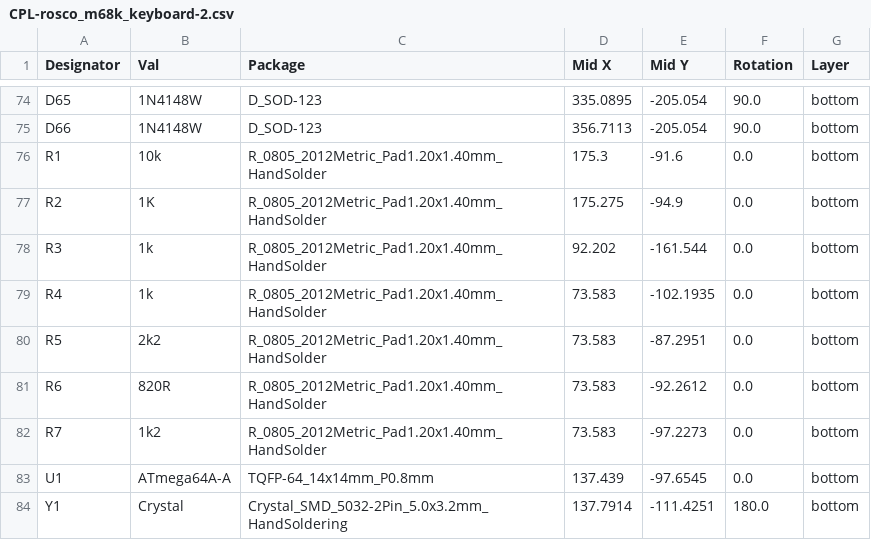
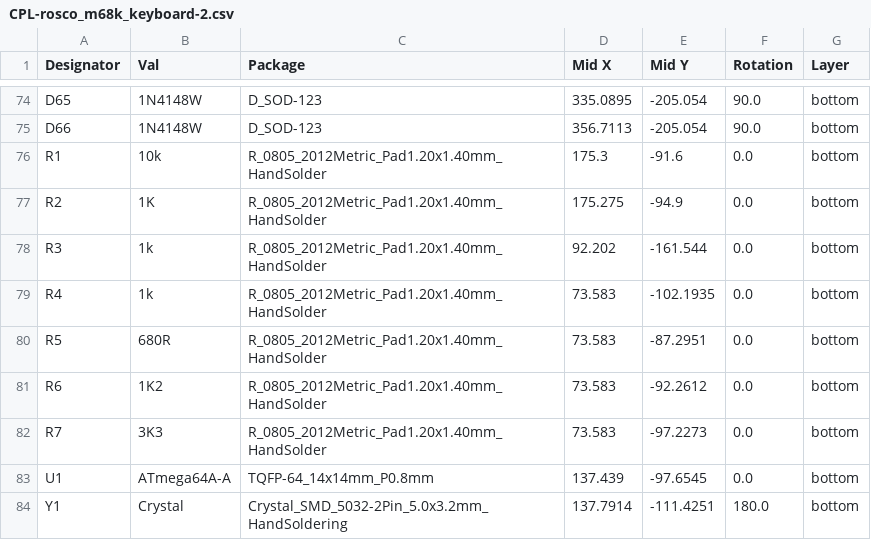
Before and after one commit to rosco-m68k/rosco_keyboard, a CSV file: kicad/jlcpcb/production_files/CPL-rosco_m68k_keyboard-2.csv, drawn as a sheet; only a part is shown, gaps mark what is left out.

```diff
--- a/kicad/jlcpcb/production_files/CPL-rosco_m68k_keyboard-2.csv
+++ b/kicad/jlcpcb/production_files/CPL-rosco_m68k_keyboard-2.csv
@@ -79,5 +79,5 @@ R3,1k,R_0805_2012Metric_Pad1.20x1.40mm_HandSolder,92.202,-161.544,0.0,bottom
 R4,1k,R_0805_2012Metric_Pad1.20x1.40mm_HandSolder,73.583,-102.1935,0.0,bottom
-R5,2k2,R_0805_2012Metric_Pad1.20x1.40mm_HandSolder,73.583,-87.2951,0.0,bottom
-R6,820R,R_0805_2012Metric_Pad1.20x1.40mm_HandSolder,73.583,-92.2612,0.0,bottom
-R7,1k2,R_0805_2012Metric_Pad1.20x1.40mm_HandSolder,73.583,-97.2273,0.0,bottom
+R5,680R,R_0805_2012Metric_Pad1.20x1.40mm_HandSolder,73.583,-87.2951,0.0,bottom
+R6,1K2,R_0805_2012Metric_Pad1.20x1.40mm_HandSolder,73.583,-92.2612,0.0,bottom
+R7,3K3,R_0805_2012Metric_Pad1.20x1.40mm_HandSolder,73.583,-97.2273,0.0,bottom
 U1,ATmega64A-A,TQFP-64_14x14mm_P0.8mm,137.439,-97.6545,0.0,bottom
```
Also changed, not shown: kicad/jlcpcb/production_files/BOM-rosco_m68k_keyboard-2.csv, 20 other files.
